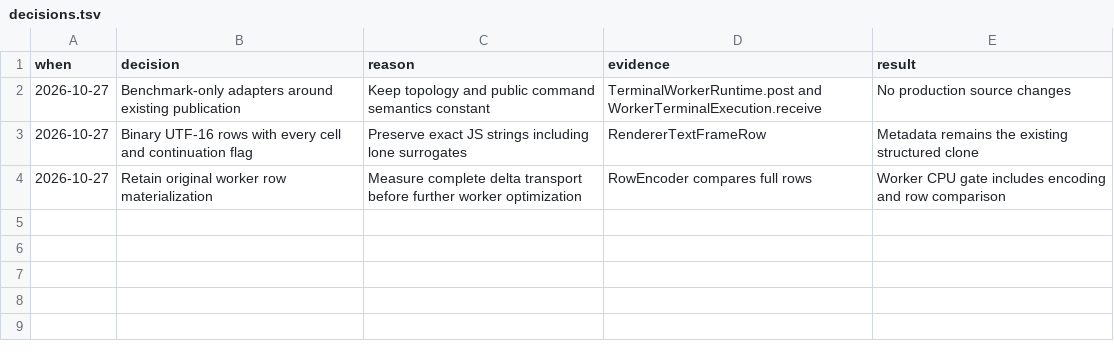
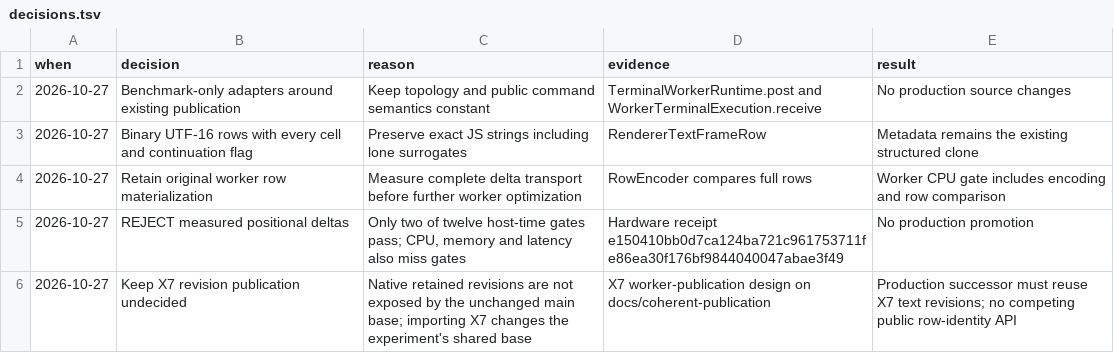
Before and after one commit to ShaulLavo/ghostty-webgpu, a TSV file: .internal/worker-delta-prototype/decisions.tsv, drawn as a sheet; the diff names each change by its address in the sheet, - before the commit and + after, or states it on an @@ line.

Commit message:
Reject positional binary deltas from the fixed hardware cohort

```diff
--- a/.internal/worker-delta-prototype/decisions.tsv
+++ b/.internal/worker-delta-prototype/decisions.tsv
+row 5: 2026-10-27 | REJECT measured positional deltas | Only two of twelve host-time gates pass; CPU, memory and latency also miss gates | Hardware receipt e150410bb0d7ca124ba721c961753711fe86ea30f176bf9844040047abae3f49 | No production promotion
+row 6: 2026-10-27 | Keep X7 revision publication undecided | Native retained revisions are not exposed by the unchanged main base; importing X7 changes the experiment's shared base | X7 worker-publication design on docs/coherent-publication | Production successor must reuse X7 text revisions; no competing public row-identity API
```
Also changed, not shown: 2 other files.
